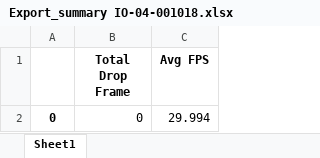
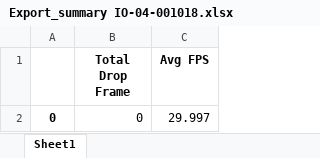
Before and after one commit to MartinCarufel/PycharmProjects, an Excel workbook: USB_Stress_test_kivy_app/Export_summary IO-04-001018.xlsx, sheet Sheet1, drawn as a sheet; values as stored, in another font and other column widths than the file's, no borders; the diff names each change by its address in the sheet, - before the commit and + after, or states it on an @@ line.

```diff
--- a/USB_Stress_test_kivy_app/Export_summary IO-04-001018.xlsx (sheet Sheet1)
+++ b/USB_Stress_test_kivy_app/Export_summary IO-04-001018.xlsx (sheet Sheet1)
-C2 (Avg FPS): 29.994
+C2 (Avg FPS): 29.997
```
Also changed, not shown: USB_Stress_test_kivy_app/Export_data IO-04-001018.xlsx, USB_Stress_test_kivy_app/Export_summary IO-04-002819.xlsx, 2 other files.
